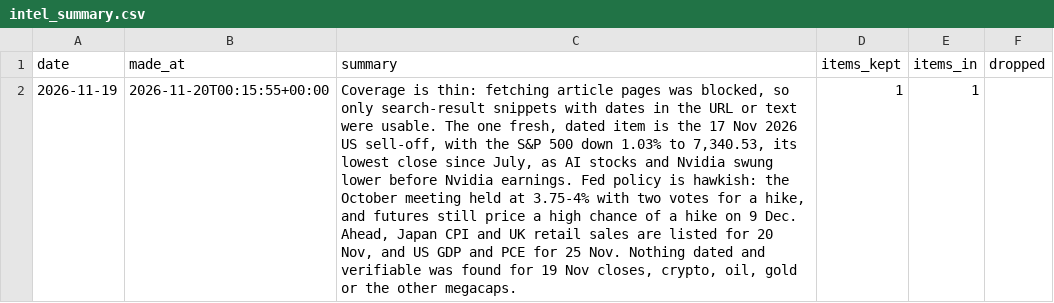
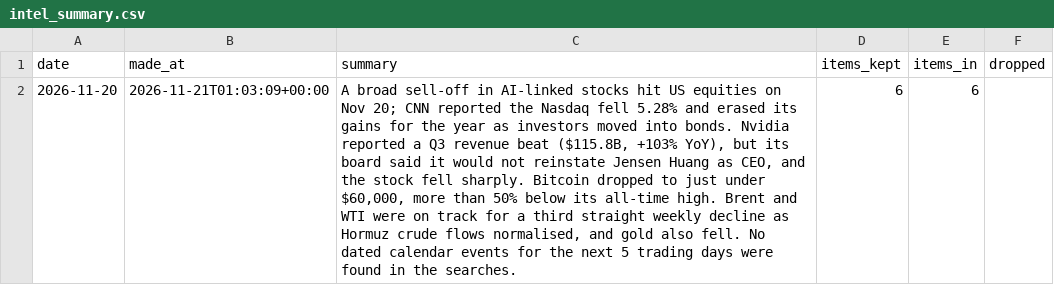
Before and after one commit to Samettutuncu33/Project-Atlantis, a CSV file: live/out/intel_summary.csv, drawn as a sheet; removed rows and columns are numbered as before the commit, all else as after; the diff names each change by its address in the sheet, - before the commit and + after, or states it on an @@ line.

```diff
--- a/live/out/intel_summary.csv
+++ b/live/out/intel_summary.csv
-row 2: 2026-11-19 | 2026-11-20T00:15:55+00:00 | Coverage is thin: fetching article pages was blocked, so only search-result snippets with dates in the URL or text were usable. The one fresh, dated item is the 17 Nov 2026 US sell-off, with the S&P 500 down 1.03% to 7,340.53, its lowest close since July, as AI stocks and Nvidia swung lower before Nvidia earnings. Fed policy is hawkish: the October meeting held at 3.75-4% with two votes for a hike, and futures still price a high chance of a hike on 9 Dec. Ahead, Japan CPI and UK retail sales are listed for 20 Nov, and US GDP and PCE for 25 Nov. Nothing dated and verifiable was found for 19 Nov closes, crypto, oil, gold or the other megacaps. | 1 | 1
+row 2: 2026-11-20 | 2026-11-21T01:03:09+00:00 | A broad sell-off in AI-linked stocks hit US equities on Nov 20; CNN reported the Nasdaq fell 5.28% and erased its gains for the year as investors moved into bonds. Nvidia reported a Q3 revenue beat ($115.8B, +103% YoY), but its board said it would not reinstate Jensen Huang as CEO, and the stock fell sharply. Bitcoin dropped to just under $60,000, more than 50% below its all-time high. Brent and WTI were on track for a third straight weekly decline as Hormuz crude flows normalised, and gold also fell. No dated calendar events for the next 5 trading days were found in the searches. | 6 | 6
```
Also changed, not shown: live/out/equity.csv, live/out/intel_items.csv, 36 other files.
